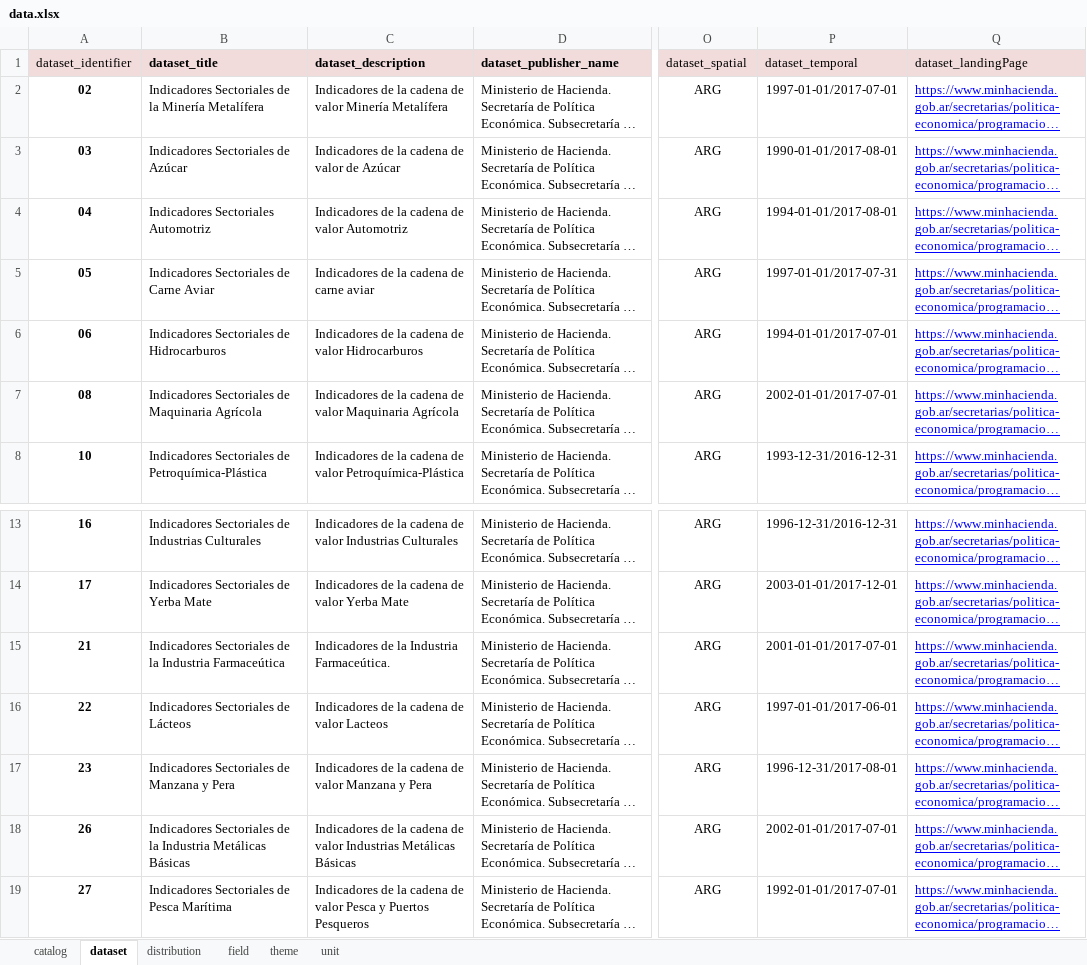
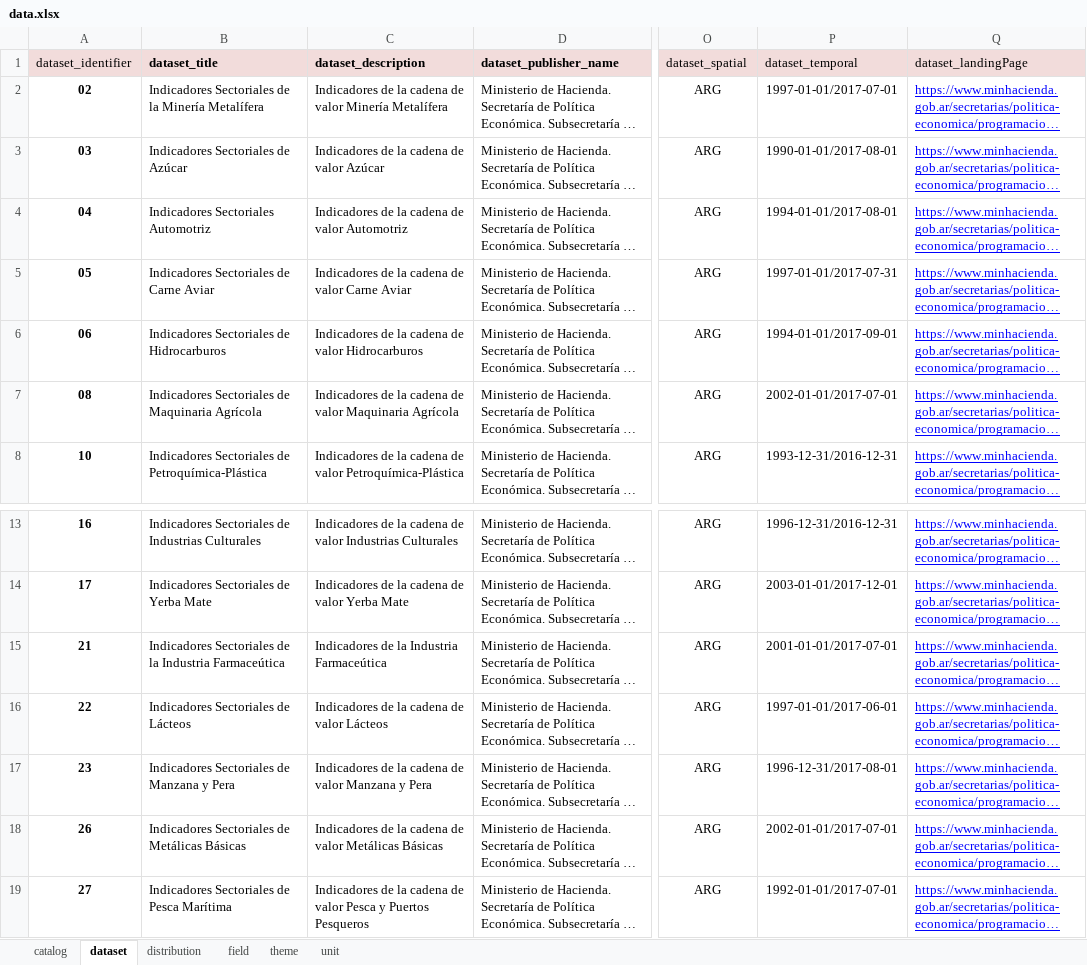
Before and after one commit to augustodevesa/libreria-catalogos, an Excel workbook: sspmi/data.xlsx, sheet dataset, drawn as a sheet; only a part is shown, gaps mark what is left out; long unchanged cells end in …; values as stored, in another font and other column widths than the file's, no borders; the diff names each change by its address in the sheet, - before the commit and + after, or states it on an @@ line.

```diff
--- a/sspmi/data.xlsx (sheet dataset)
+++ b/sspmi/data.xlsx (sheet dataset)
-C3 (dataset_description): Indicadores de la cadena de valor de Azúcar
+C3 (dataset_description): Indicadores de la cadena de valor Azúcar
-C5 (dataset_description): Indicadores de la cadena de carne aviar
+C5 (dataset_description): Indicadores de la cadena de valor Carne Aviar
-P6 (dataset_temporal): 1994-01-01/2017-07-01
+P6 (dataset_temporal): 1994-01-01/2017-09-01
-C15 (dataset_description): Indicadores de la Industria Farmaceútica.
+C15 (dataset_description): Indicadores de la Industria Farmaceútica
-C16 (dataset_description): Indicadores de la cadena de valor Lacteos
+C16 (dataset_description): Indicadores de la cadena de valor Lácteos
-B18 (dataset_title): …Sectoriales de la Industria Metálicas Básicas
+B18 (dataset_title): …Sectoriales de Metálicas Básicas
-C18 (dataset_description): …de valor Industrias Metálicas Básicas
+C18 (dataset_description): …de valor Metálicas Básicas
```
Also changed, not shown: sheet field, sheet distribution, formulas that keep their value.
